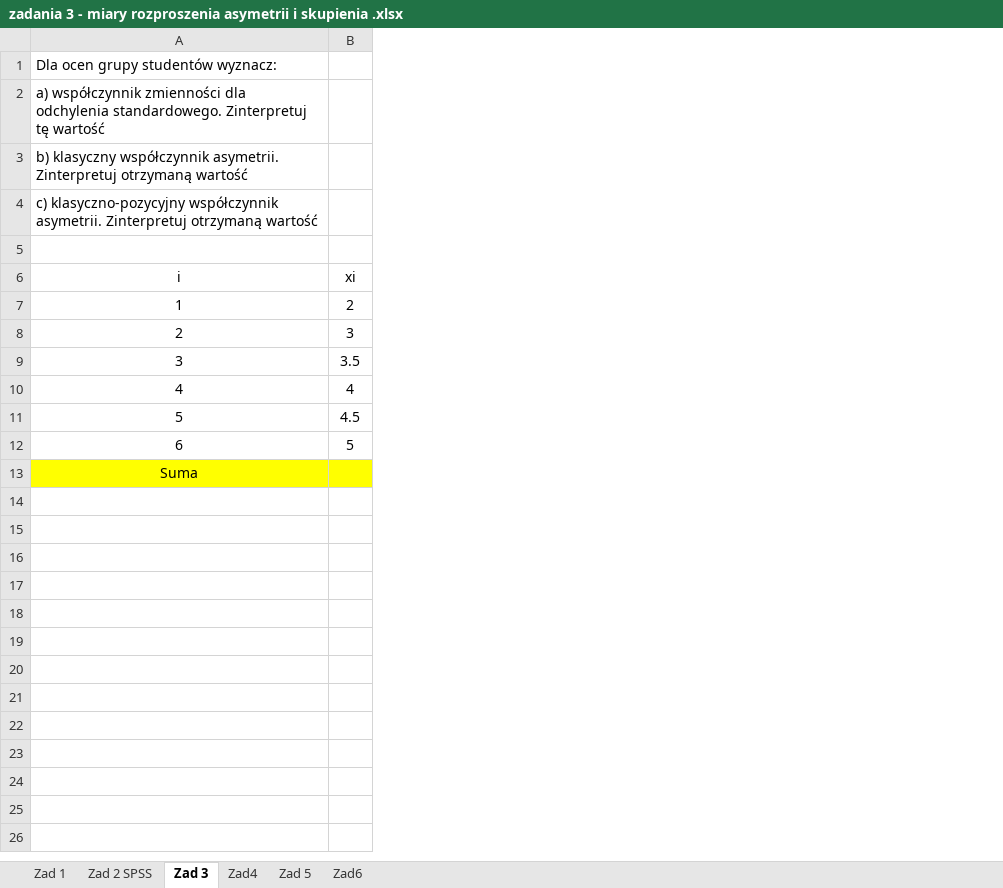
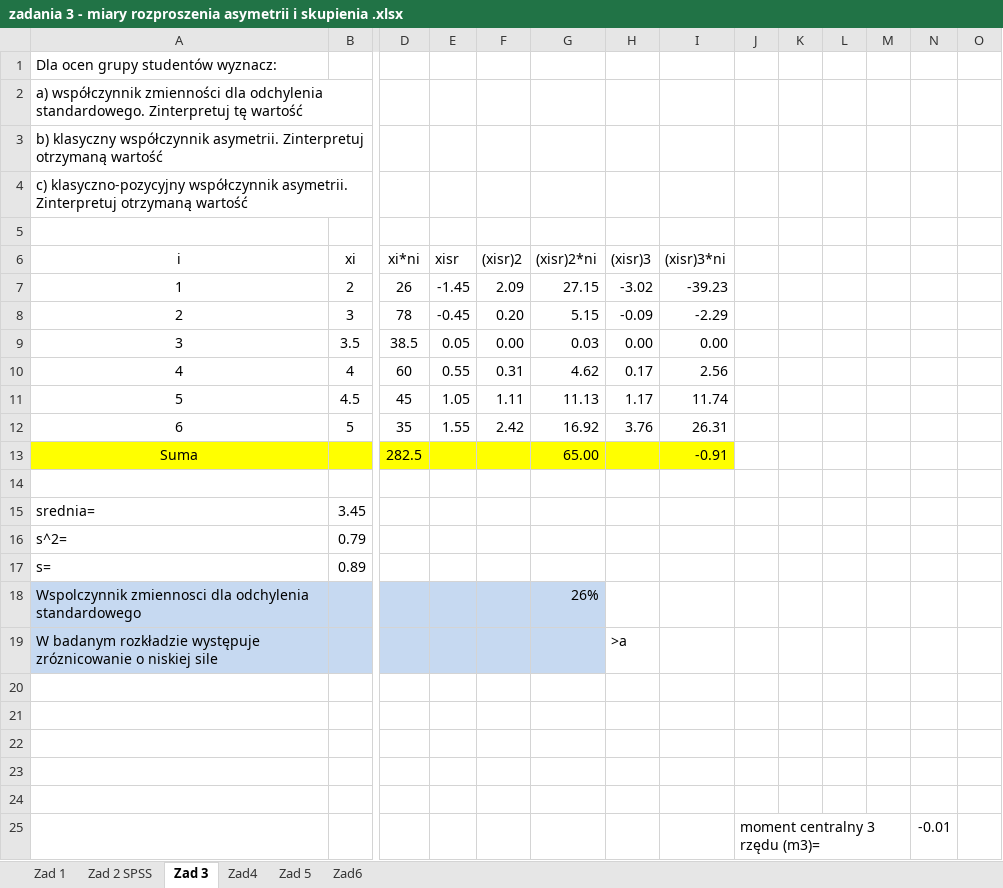
Before and after one commit to mlrs6/soie, an Excel workbook: zadania 3 - miary rozproszenia asymetrii i skupienia .xlsx, sheet Zad 3, drawn as a sheet; only a part is shown, gaps mark what is left out; values as stored, in another font and other column widths than the file's, no borders; charts and pictures not drawn; rows hold the shown columns only; the diff covers the shown part only; the diff names each change by its address in the sheet, - before the commit and + after, or states it on an @@ line.

Commit message:
Add files via upload

```diff
--- a/zadania 3 - miary rozproszenia asymetrii i skupienia .xlsx (sheet Zad 3)
+++ b/zadania 3 - miary rozproszenia asymetrii i skupienia .xlsx (sheet Zad 3)
+column D (xi*ni), rows 7-13: 26 | 78 | 38.5 | 60 | 45 | 35 | 282.5
+column E (xisr), rows 7-12: -1.45 | -0.45 | 0.05 | 0.55 | 1.05 | 1.55
+column F ((xisr)2), rows 7-12: 2.09 | 0.20 | 0.00 | 0.31 | 1.11 | 2.42
+column G ((xisr)2*ni), rows 7-13: 27.15 | 5.15 | 0.03 | 4.62 | 11.13 | 16.92 | 65.00
+column H ((xisr)3), rows 7-12: -3.02 | -0.09 | 0.00 | 0.17 | 1.17 | 3.76
+column I ((xisr)3*ni), rows 7-13: -39.23 | -2.29 | 0.00 | 2.56 | 11.74 | 26.31 | -0.91
+column J, empty
+column K, empty
+column L, empty
+column M, empty
+column N, empty
+column O, empty
+row 14: (empty)
+row 15: srednia= | 3.45
+row 16: s^2= | 0.79
+row 17: s= | 0.89
+row 18: Wspolczynnik zmiennosci dla odchylenia standardowego |  |  |  |  | 26%
+row 19: W badanym rozkładzie występuje zróznicowanie o niskiej sile |  |  |  |  |  | >a
+row 20: (empty)
+row 21: (empty)
+row 22: (empty)
+row 23: (empty)
+row 24: (empty)
+row 25:  |  |  |  |  |  |  |  | moment centralny 3 rzędu (m3)= |  |  |  | -0.01
```
Also changed, not shown: 15 added rows elsewhere in this sheet, sheet Zad 5, sheet Zad4, charts or pictures.
